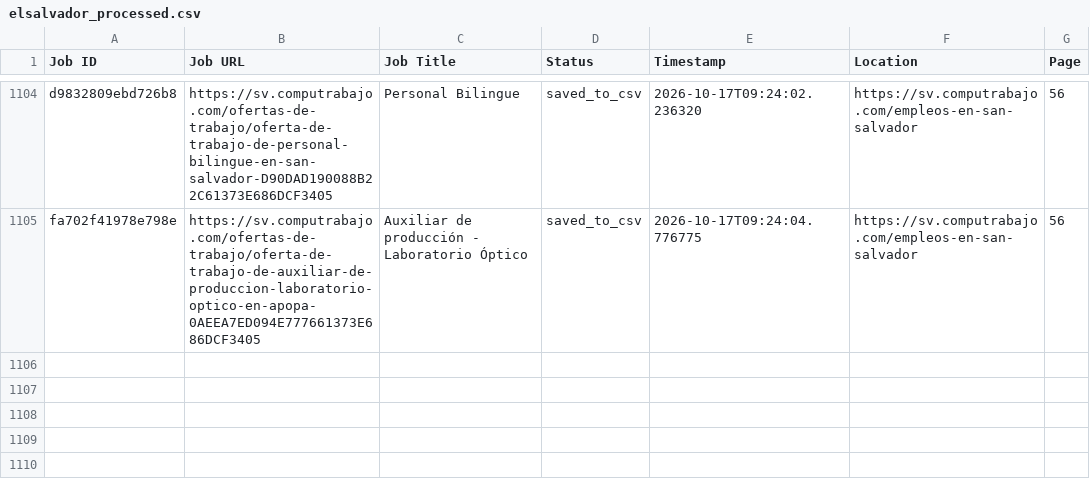
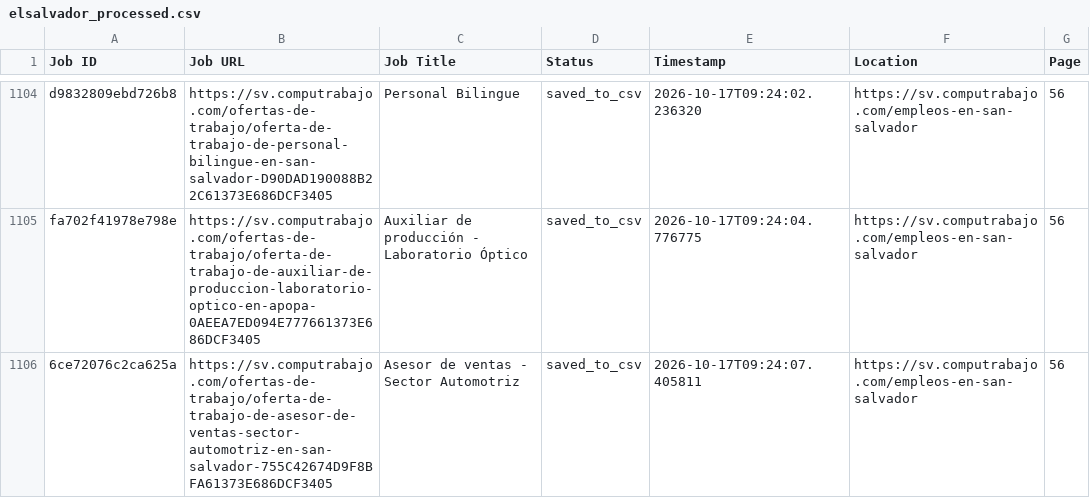
Before and after one commit to liliankason/computrabajo_elsalvador_scraper, a CSV file: elsalvador_processed.csv, drawn as a sheet; only a part is shown, gaps mark what is left out; the diff names each change by its address in the sheet, - before the commit and + after, or states it on an @@ line.

```diff
--- a/elsalvador_processed.csv
+++ b/elsalvador_processed.csv
+row 1106: 6ce72076c2ca625a | https://sv.computrabajo.com/ofertas-de-trabajo/oferta-de-trabajo-de-asesor-de-ventas-sector-automotriz-en-san-salvador-755C42674D9F8BFA61373E686DCF3405 | Asesor de ventas - Sector Automotriz | saved_to_csv | 2026-10-17T09:24:07.405811 | https://sv.computrabajo.com/empleos-en-san-salvador | 56
```
Also changed, not shown: 2 other files.
